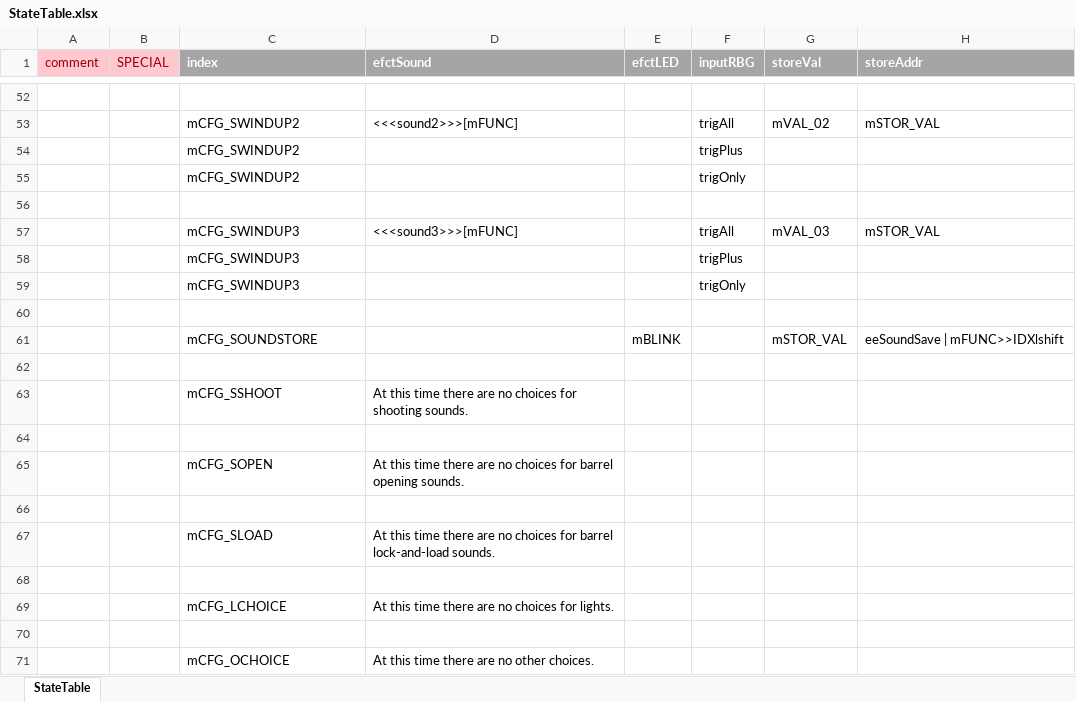
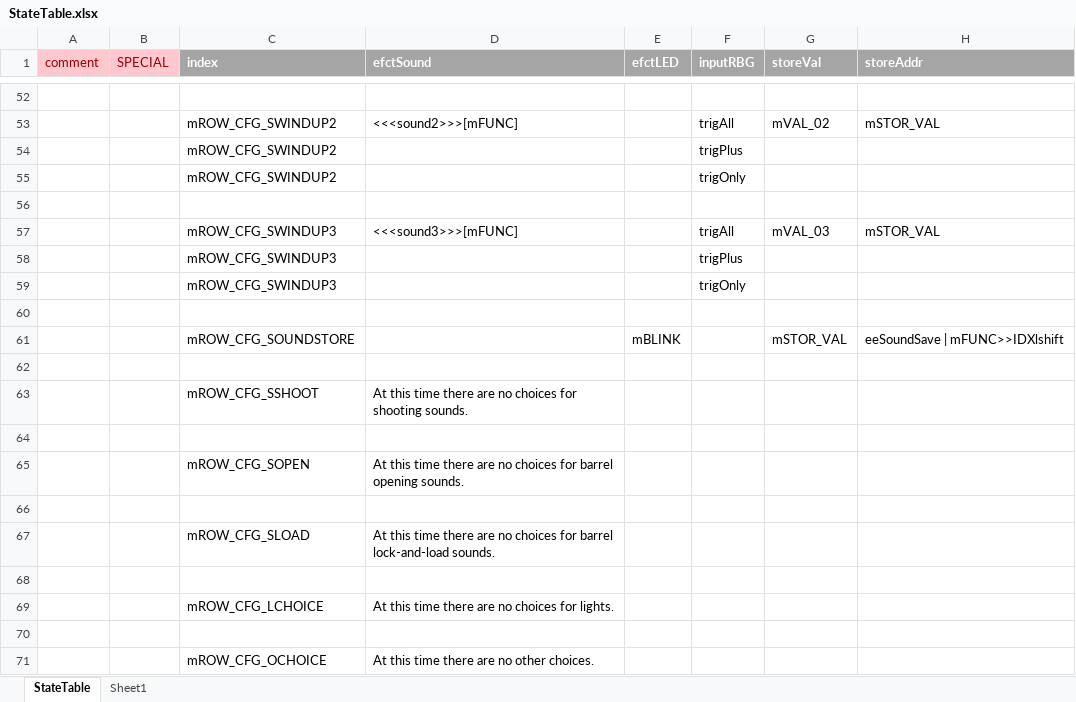
Before and after one commit to Mark-MDO47/RubberBandGun, an Excel workbook: RBG_arduino/StateTable.xlsx, sheet StateTable, drawn as a sheet; only a part is shown, gaps mark what is left out; values as stored, in another font and other column widths than the file's, no borders; the diff covers the shown part only; the diff names each change by its address in the sheet, - before the commit and + after, or states it on an @@ line.

```diff
--- a/RBG_arduino/StateTable.xlsx (sheet StateTable)
+++ b/RBG_arduino/StateTable.xlsx (sheet StateTable)
+sheet tab: Sheet1
-C53:C55 (index): mCFG_SWINDUP2
+C53:C55 (index): mROW_CFG_SWINDUP2
-C57:C59 (index): mCFG_SWINDUP3
+C57:C59 (index): mROW_CFG_SWINDUP3
-C61 (index): mCFG_SOUNDSTORE
+C61 (index): mROW_CFG_SOUNDSTORE
-C63 (index): mCFG_SSHOOT
+C63 (index): mROW_CFG_SSHOOT
-C65 (index): mCFG_SOPEN
+C65 (index): mROW_CFG_SOPEN
-C67 (index): mCFG_SLOAD
+C67 (index): mROW_CFG_SLOAD
-C69 (index): mCFG_LCHOICE
+C69 (index): mROW_CFG_LCHOICE
-C71 (index): mCFG_OCHOICE
+C71 (index): mROW_CFG_OCHOICE
```
Also changed, not shown: 31 edited cells elsewhere in this sheet, RBG_arduino/StateTable_minimal.xlsx, 1 other file.
